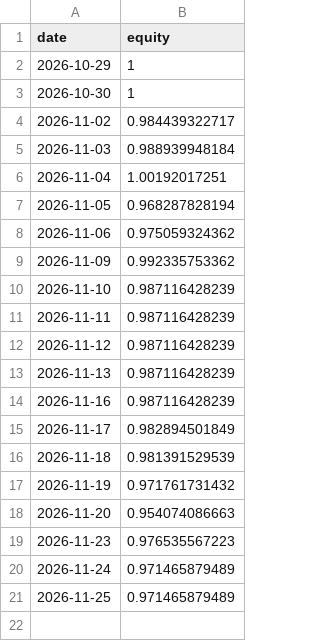
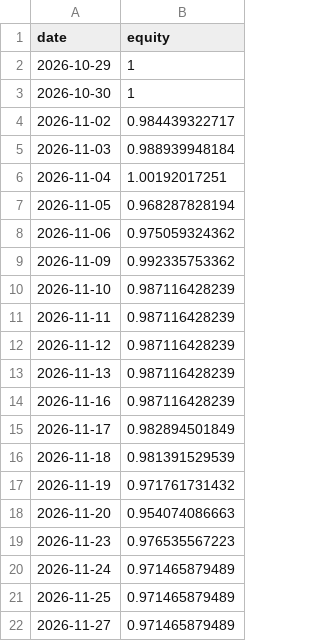
Before and after one commit to Lego514/quantlab, a CSV file: forward/ledgers/rsi2_etf/portfolio.csv, drawn as a sheet.

```diff
--- a/forward/ledgers/rsi2_etf/portfolio.csv
+++ b/forward/ledgers/rsi2_etf/portfolio.csv
@@ -21 +21,2 @@ date,equity
 2026-11-25,0.971465879489
+2026-11-27,0.971465879489
```
Also changed, not shown: forward/ledgers/portfolio_2026/QQQ.csv, forward/ledgers/rsi2_etf/QQQ.csv, 4 other files.
